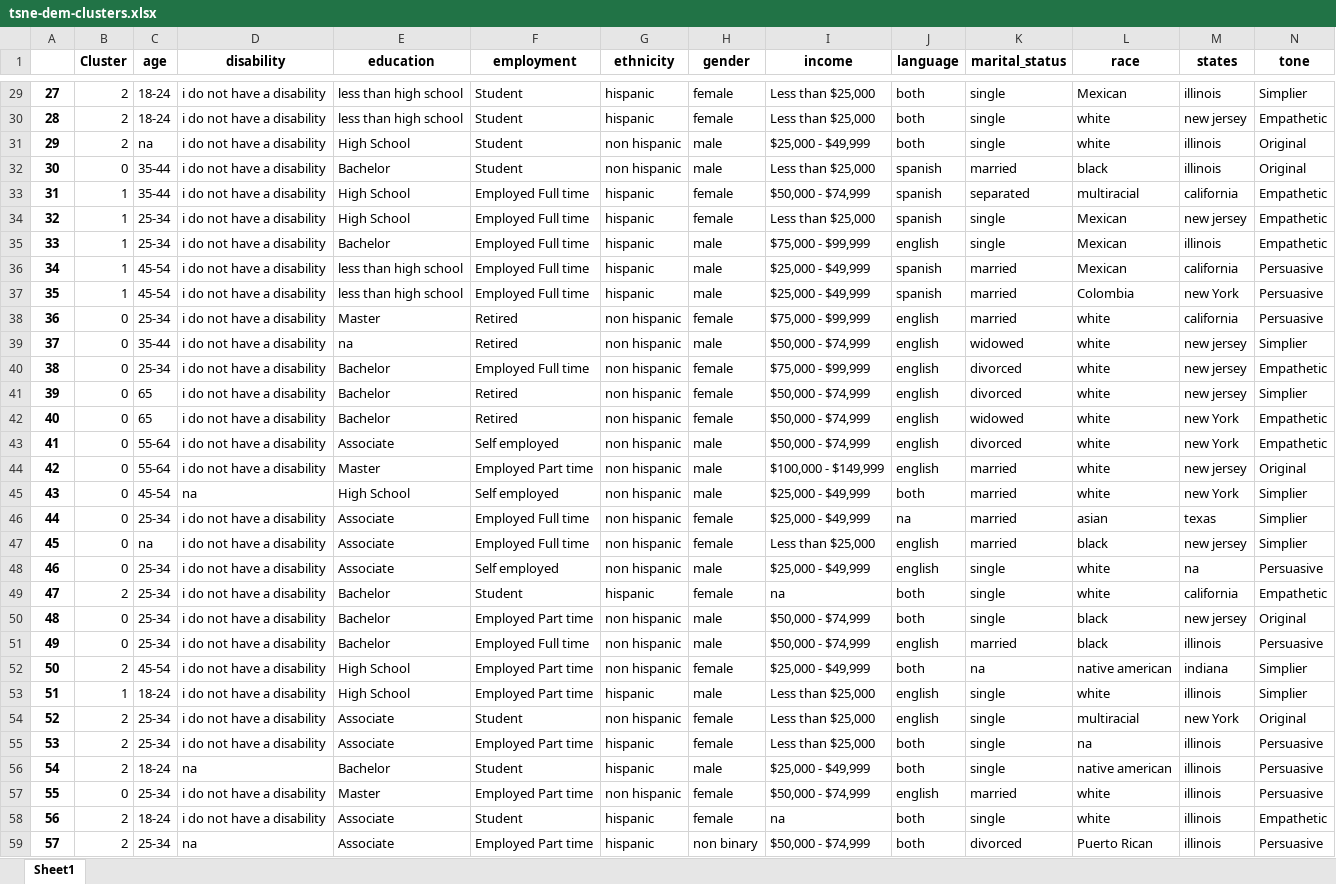
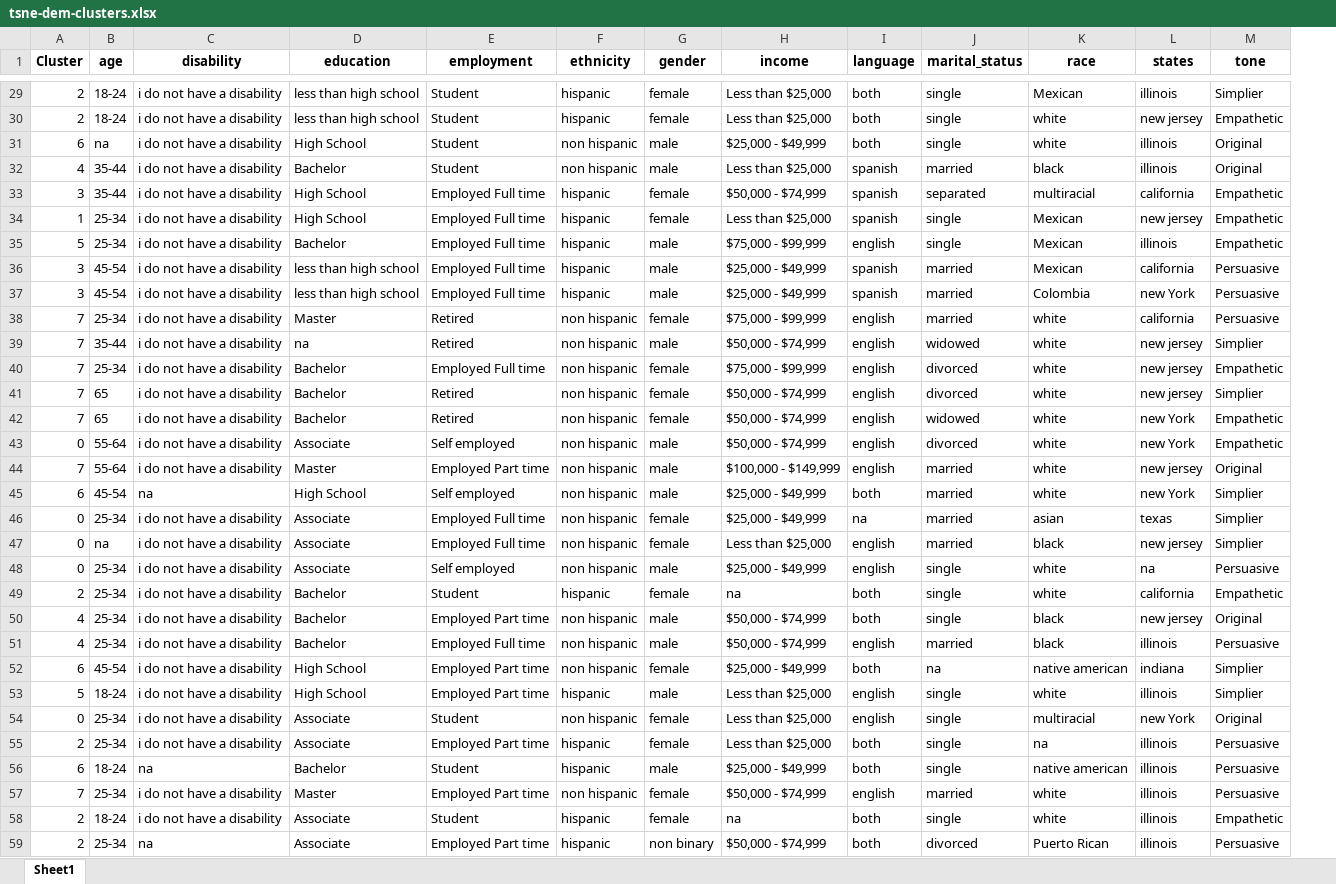
Before and after one commit to esoto15/research-summer-2024, an Excel workbook: datasets/tsne-dem-clusters.xlsx, sheet Sheet1, drawn as a sheet; only a part is shown, gaps mark what is left out; values as stored, in another font and other column widths than the file's, no borders; removed rows and columns are numbered as before the commit, all else as after; the diff covers the shown part only; the diff names each change by its address in the sheet, - before the commit and + after, or states it on an @@ line.

```diff
--- a/datasets/tsne-dem-clusters.xlsx (sheet Sheet1)
+++ b/datasets/tsne-dem-clusters.xlsx (sheet Sheet1)
-column A, rows 29-59: 27 | 28 | 29 | 30 | 31 | 32 | 33 | 34 | 35 | 36 | 37 | 38 | 39 | 40 | 41 | 42 | 43 | 44 | 45 | 46 | 47 | 48 | 49 | 50 | 51 | 52 | 53 | 54 | 55 | 56 | 57
-A31 (Cluster): 2
+A31 (Cluster): 6
-A32 (Cluster): 0
+A32 (Cluster): 4
-A33 (Cluster): 1
+A33 (Cluster): 3
-A35 (Cluster): 1
+A35 (Cluster): 5
-A36:A37 (Cluster): 1
+A36:A37 (Cluster): 3
-A38:A42 (Cluster): 0
+A38:A42 (Cluster): 7
-A44 (Cluster): 0
+A44 (Cluster): 7
-A45 (Cluster): 0
+A45 (Cluster): 6
-A50:A51 (Cluster): 0
+A50:A51 (Cluster): 4
-A52 (Cluster): 2
+A52 (Cluster): 6
-A53 (Cluster): 1
+A53 (Cluster): 5
-A54 (Cluster): 2
+A54 (Cluster): 0
-A56 (Cluster): 2
+A56 (Cluster): 6
-A57 (Cluster): 0
+A57 (Cluster): 7
```
Also changed, not shown: 228 edited cells elsewhere in this sheet, datasets/pca-dem-clusters.xlsx, datasets/umap-dem-clusters.xlsx, 19 other files.
